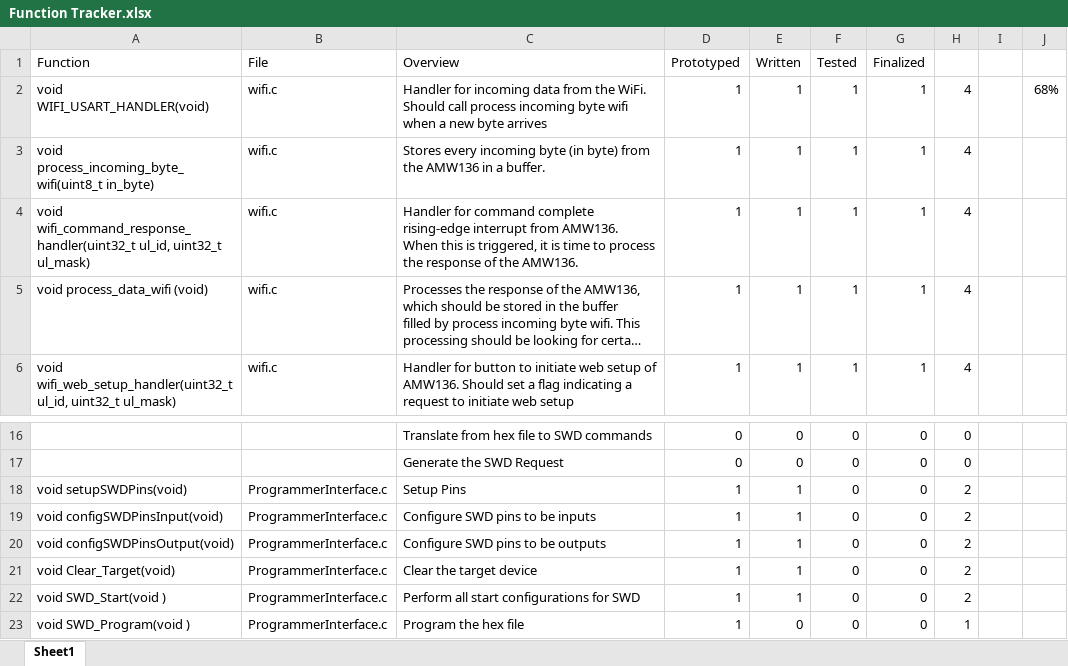
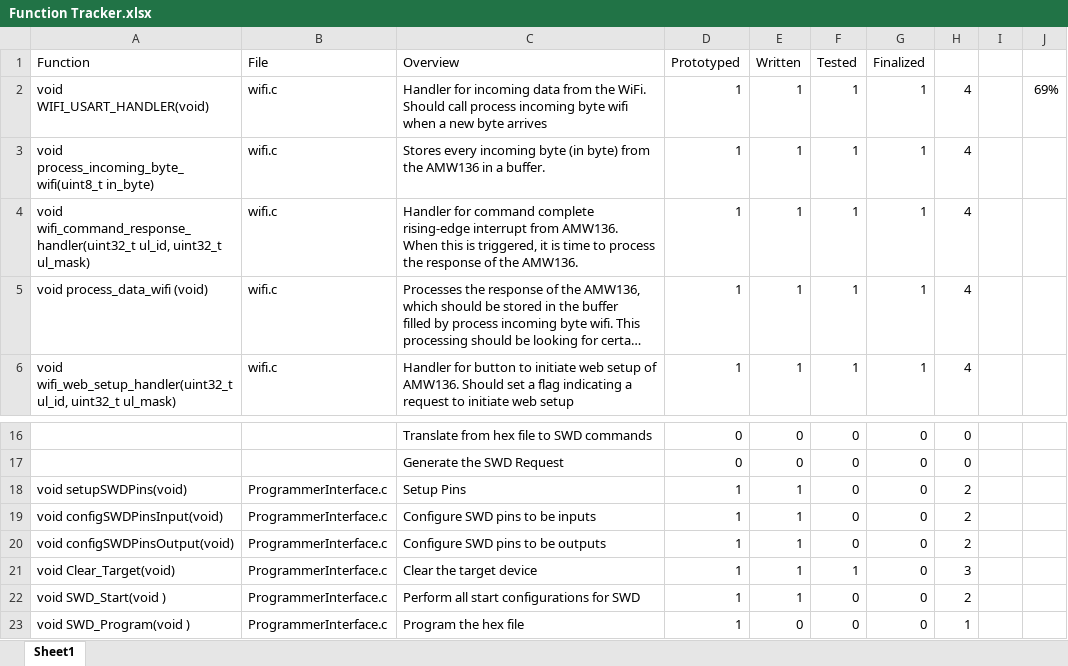
Before and after one commit to pswiss/ESD2_NetworkedProgrammer, an Excel workbook: Function Tracker.xlsx, sheet Sheet1, drawn as a sheet; only a part is shown, gaps mark what is left out; long unchanged cells end in …; values as stored, in another font and other column widths than the file's, no borders; conditional formats not drawn; the diff names each change by its address in the sheet, - before the commit and + after, or states it on an @@ line.

```diff
--- a/Function Tracker.xlsx (sheet Sheet1)
+++ b/Function Tracker.xlsx (sheet Sheet1)
-J2: 68%
+J2: 69%
-F21 (Tested): 0
+F21 (Tested): 1
-H21: 2
+H21: 3
```
Also changed, not shown: 9 other files.
